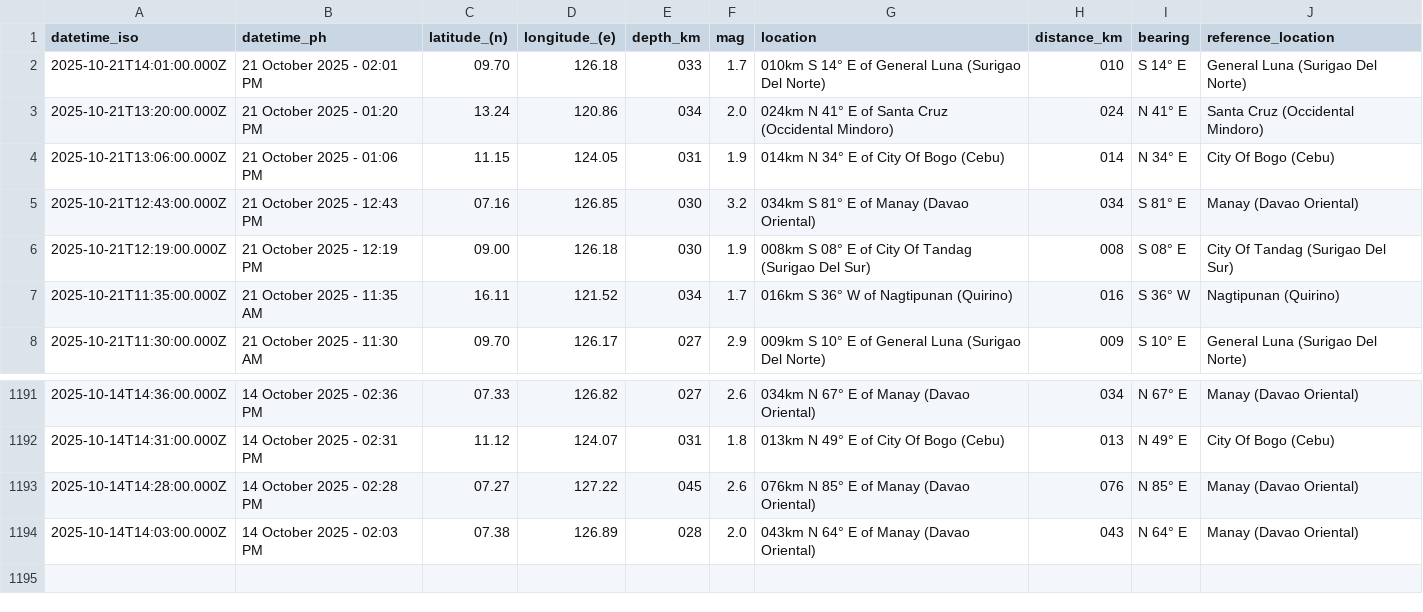
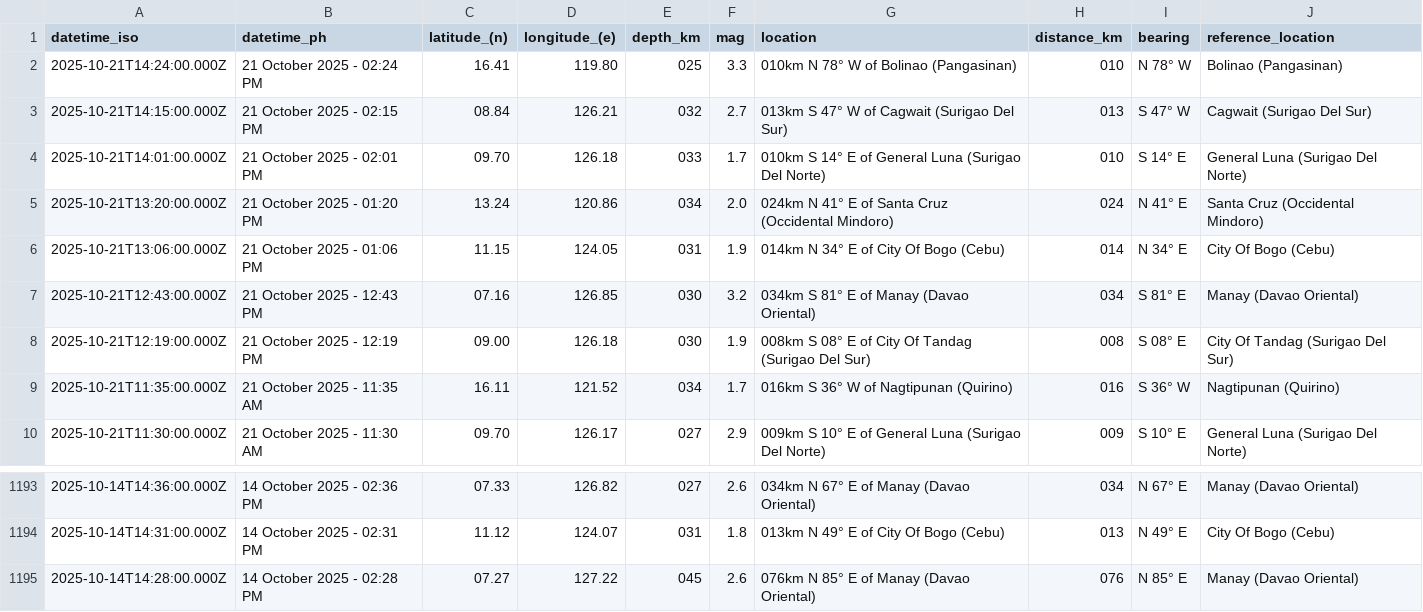
Before and after one commit to Waytii/chamthesleeptalker, a CSV file: earthquakes_past_7_days.csv, drawn as a sheet; only a part is shown, gaps mark what is left out; removed rows and columns are numbered as before the commit, all else as after; the diff names each change by its address in the sheet, - before the commit and + after, or states it on an @@ line.

```diff
--- a/earthquakes_past_7_days.csv
+++ b/earthquakes_past_7_days.csv
+row 2: 2025-10-21T14:24:00.000Z | 21 October 2025 - 02:24 PM | 16.41 | 119.80 | 025 | 3.3 | 010km N 78° W of Bolinao (Pangasinan) | 010 | N 78° W | Bolinao (Pangasinan)
+row 3: 2025-10-21T14:15:00.000Z | 21 October 2025 - 02:15 PM | 08.84 | 126.21 | 032 | 2.7 | 013km S 47° W of Cagwait (Surigao Del Sur) | 013 | S 47° W | Cagwait (Surigao Del Sur)
-row 1194: 2025-10-14T14:03:00.000Z | 14 October 2025 - 02:03 PM | 07.38 | 126.89 | 028 | 2.0 | 043km N 64° E of Manay (Davao Oriental) | 043 | N 64° E | Manay (Davao Oriental)
```
Also changed, not shown: earthquakes.csv, earthquakes_past_24_hours.csv, 4 other files.
